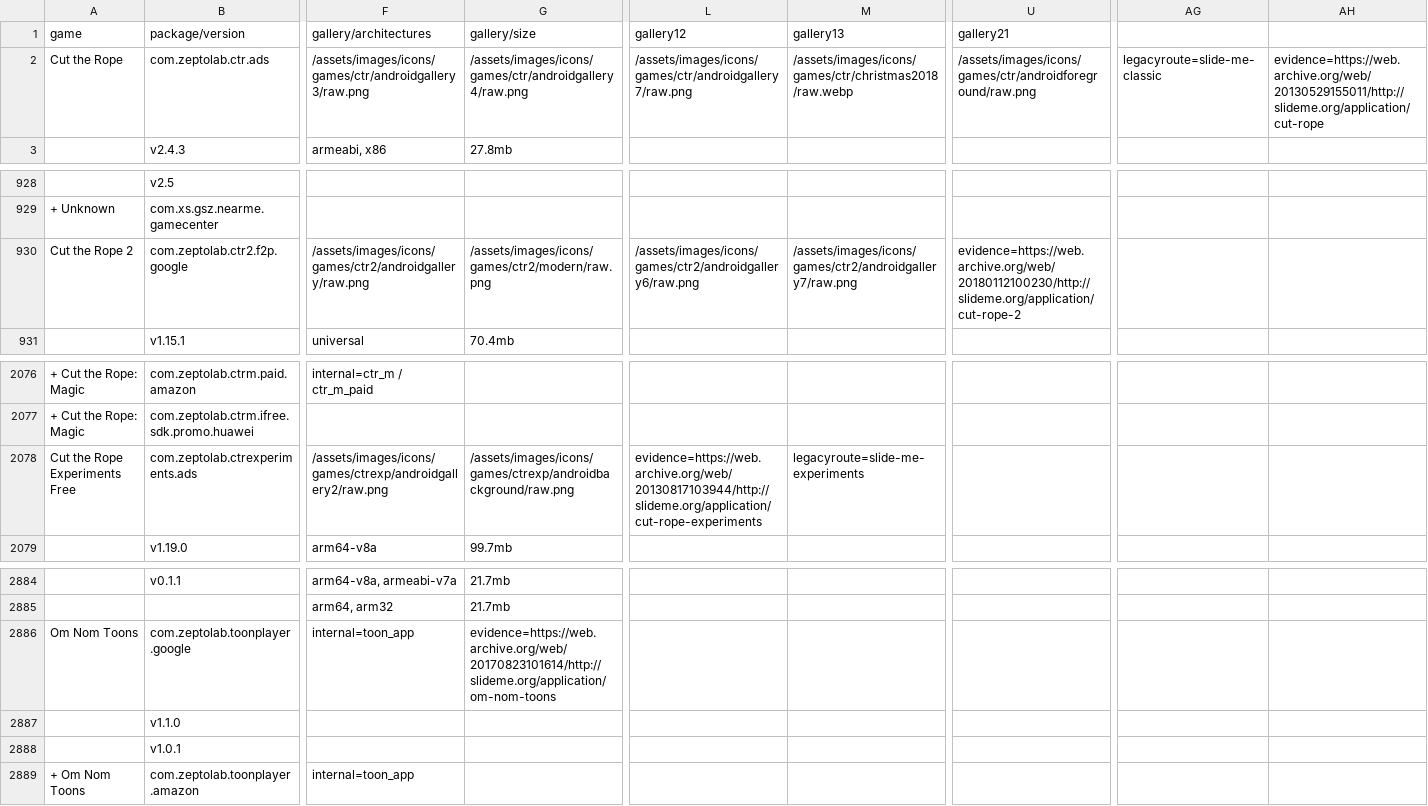
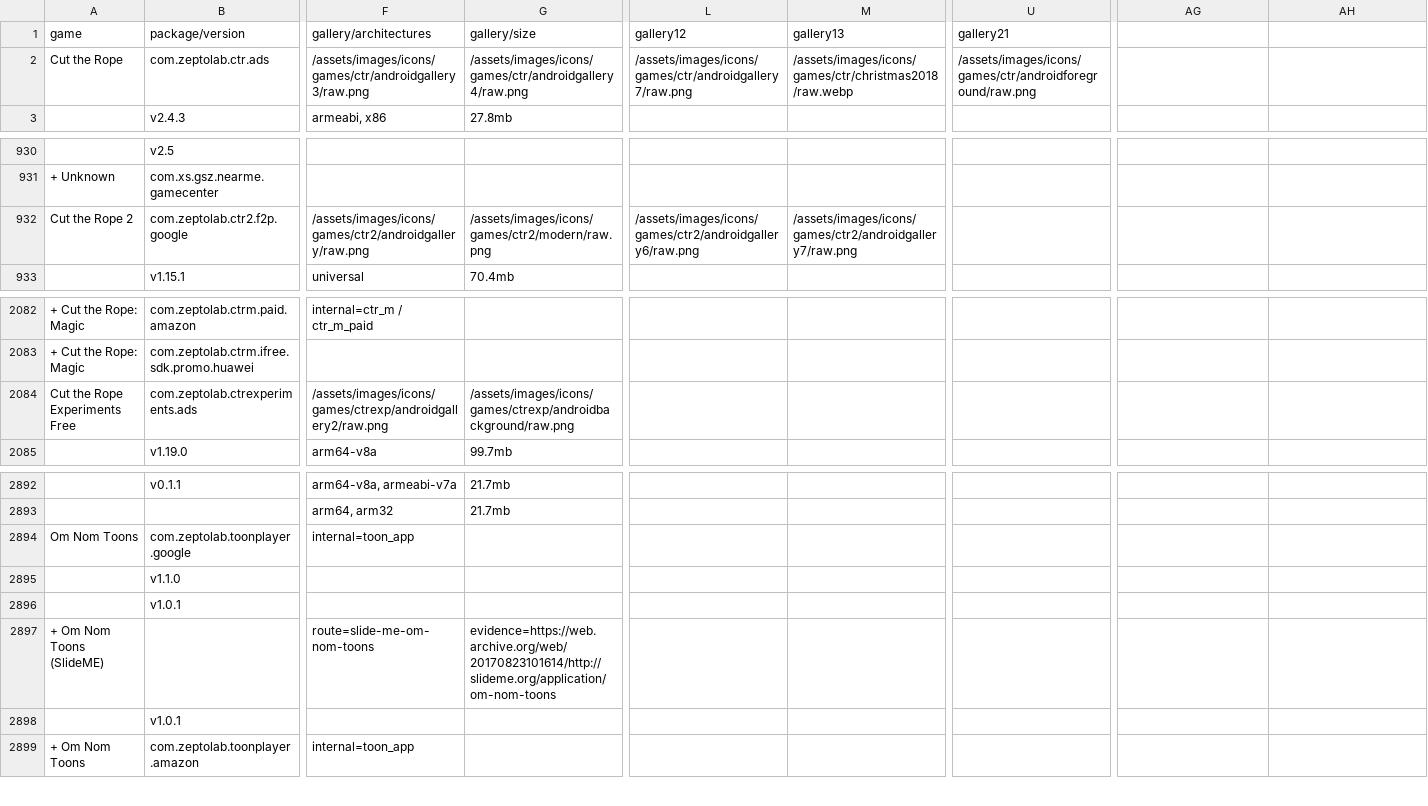
Before and after one commit to sogful/candies.monster, a CSV file: assets/static/data/versions/android.csv, drawn as a sheet; only a part is shown, gaps mark what is left out; addresses are those after the commit; rows hold the shown columns only; the diff covers the shown part only; the diff names each change by its address in the sheet, - before the commit and + after, or states it on an @@ line.

Commit message:
fix(versions): fix slideme sources, add a dl link

```diff
--- a/assets/static/data/versions/android.csv
+++ b/assets/static/data/versions/android.csv
-AG2: legacyroute=slide-me-classic
+AG2: (empty)
-AH2: evidence=https://web.archive.org/web/20130529155011/http://slideme.org/application/cut-rope
+AH2: (empty)
-U932 (gallery21): evidence=https://web.archive.org/web/20180112100230/http://slideme.org/application/cut-rope-2
+U932 (gallery21): (empty)
-L2084 (gallery12): evidence=https://web.archive.org/web/20130817103944/http://slideme.org/application/cut-rope-experiments
+L2084 (gallery12): (empty)
-M2084 (gallery13): legacyroute=slide-me-experiments
+M2084 (gallery13): (empty)
-G2894 (gallery/size): evidence=https://web.archive.org/web/20170823101614/http://slideme.org/application/om-nom-toons
+G2894 (gallery/size): (empty)
+row 2897: + Om Nom Toons (SlideME) |  | route=slide-me-om-nom-toons | evidence=https://web.archive.org/web/20170823101614/http://slideme.org/application/om-nom-toons
+row 2898:  | v1.0.1
```
Also changed, not shown: 9 added rows, 1 removed row and 2 edited cells elsewhere in this file.
